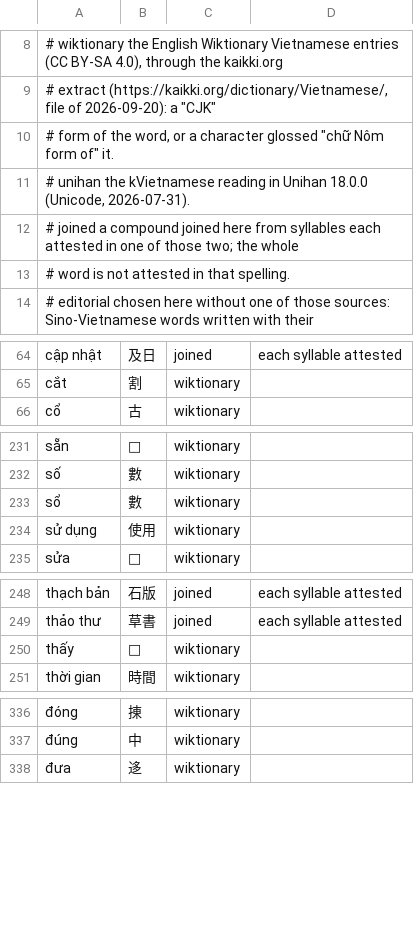
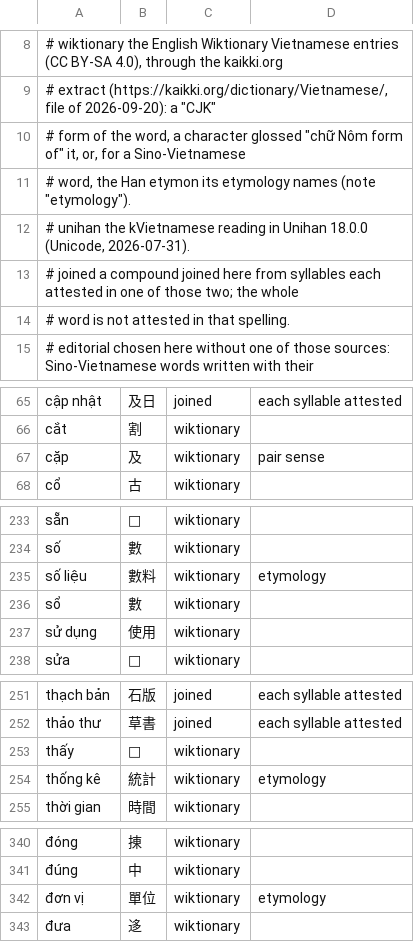
Before and after one commit to mkpoli/glyph-atlas, a TSV file: data/vocab/vi-hani.tsv, drawn as a sheet; only a part is shown, gaps mark what is left out; the diff names each change by its address in the sheet, - before the commit and + after, or states it on an @@ line.

```diff
--- a/data/vocab/vi-hani.tsv
+++ b/data/vocab/vi-hani.tsv
-A10: …the word, or a character glossed "chữ Nôm form of" it.
+A10: …the word, a character glossed "chữ Nôm form of" it, or, for a Sino-Vietnamese
+row 11: # word, the Han etymon its etymology names (note "etymology").
+row 67: cặp | 及 | wiktionary | pair sense
+row 235: số liệu | 數料 | wiktionary | etymology
+row 254: thống kê | 統計 | wiktionary | etymology
+row 342: đơn vị | 單位 | wiktionary | etymology
```
Also changed, not shown: 12 other files.
